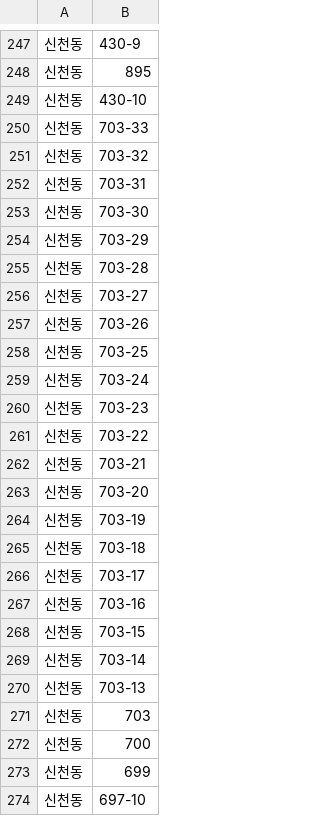
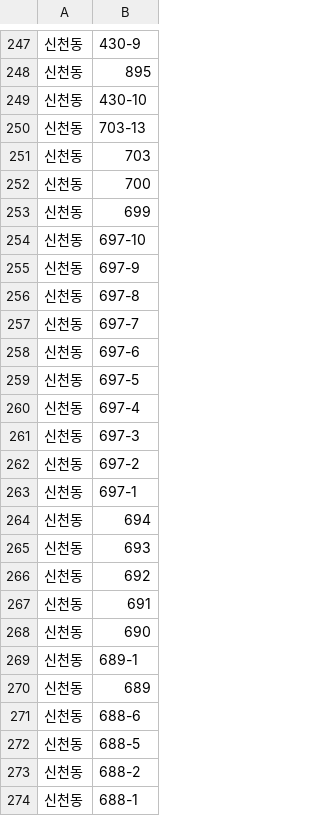
Before and after one commit to Jaemun-Jung/siheung_tongbanmap_v1, a CSV file: out/31150520/report_unassigned_parcels.csv, drawn as a sheet; only a part is shown, gaps mark what is left out; the shorter side is filled out with more unchanged rows; the diff covers the shown part only; the diff names each change by its address in the sheet, - before the commit and + after, or states it on an @@ line.

```diff
--- a/out/31150520/report_unassigned_parcels.csv
+++ b/out/31150520/report_unassigned_parcels.csv
-row 250: 신천동 | 703-33
-row 251: 신천동 | 703-32
-row 252: 신천동 | 703-31
-row 253: 신천동 | 703-30
-row 254: 신천동 | 703-29
-row 255: 신천동 | 703-28
-row 256: 신천동 | 703-27
-row 257: 신천동 | 703-26
-row 258: 신천동 | 703-25
-row 259: 신천동 | 703-24
-row 260: 신천동 | 703-23
-row 261: 신천동 | 703-22
-row 262: 신천동 | 703-21
-row 263: 신천동 | 703-20
-row 264: 신천동 | 703-19
-row 265: 신천동 | 703-18
-row 266: 신천동 | 703-17
-row 267: 신천동 | 703-16
-row 268: 신천동 | 703-15
-row 269: 신천동 | 703-14
```
Also changed, not shown: 11 removed rows elsewhere in this file, out/31150520/report_roads.csv, out/31150520/report_table_not_in_shp.csv, 15 other files.
